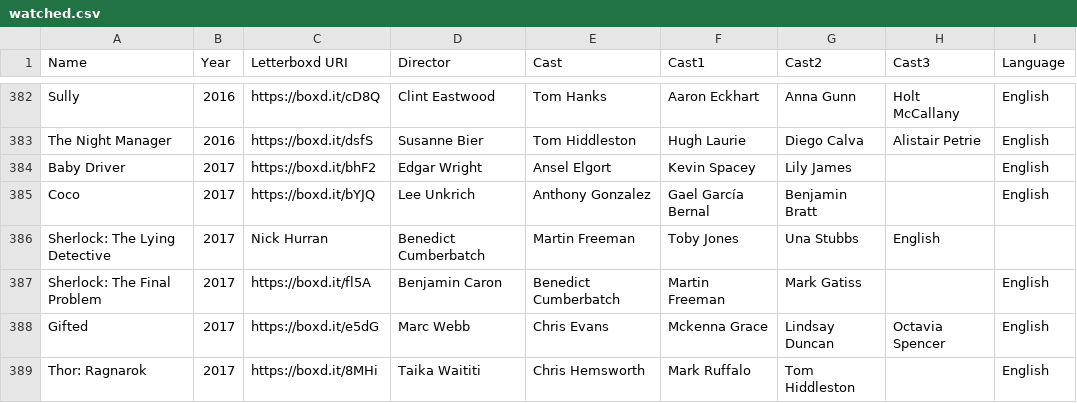
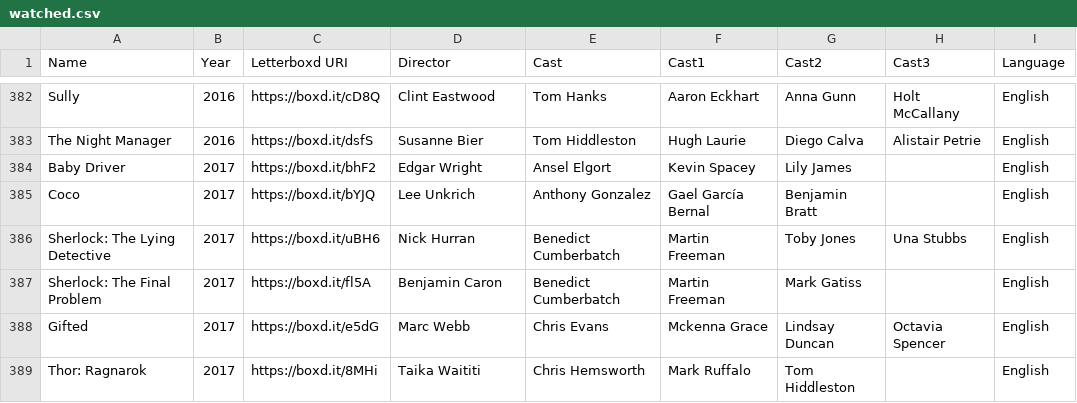
Before and after one commit to ASAND5/f-m-vis, a CSV file: watched.csv, drawn as a sheet; only a part is shown, gaps mark what is left out.

Commit message:
Update watched.csv

```diff
--- a/watched.csv
+++ b/watched.csv
@@ -385,3 +385,3 @@ Baby Driver,2017,https://boxd.it/bhF2,Edgar Wright,Ansel Elgort,Kevin Spacey,Lil
 Coco,2017,https://boxd.it/bYJQ,Lee Unkrich,Anthony Gonzalez,Gael García Bernal,Benjamin Bratt,,English
-Sherlock: The Lying Detective,2017,Nick Hurran,Benedict Cumberbatch,Martin Freeman,Toby Jones,Una Stubbs,English
+Sherlock: The Lying Detective,2017,https://boxd.it/uBH6,Nick Hurran,Benedict Cumberbatch,Martin Freeman,Toby Jones,Una Stubbs,English
 Sherlock: The Final Problem,2017,https://boxd.it/fl5A,Benjamin Caron,Benedict Cumberbatch,Martin Freeman,Mark Gatiss,,English
```
